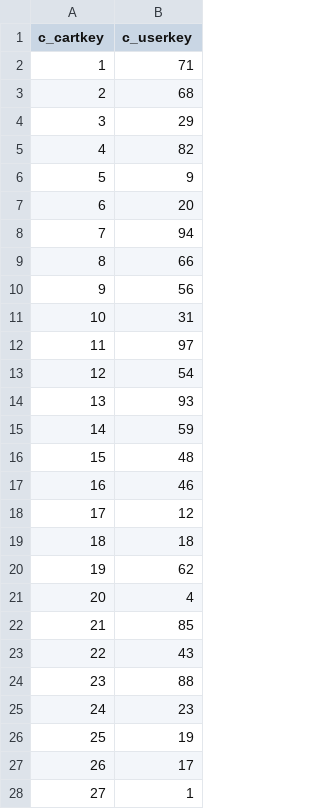
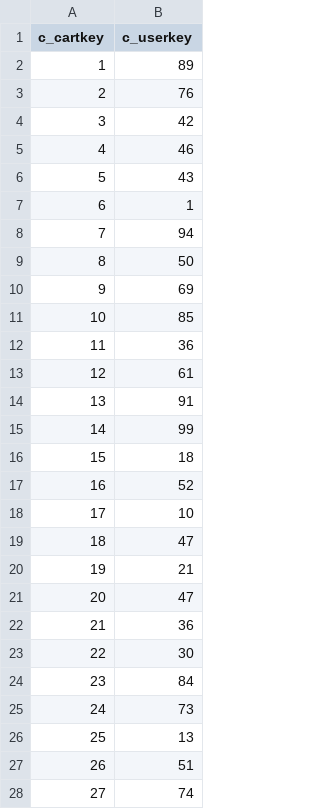
Before and after one commit to Victor723/database_project, a CSV file: db/data/Carts.csv, drawn as a sheet; only a part is shown; the diff covers the shown part only.

```diff
--- a/db/data/Carts.csv
+++ b/db/data/Carts.csv
@@ -1,28 +1,28 @@
 c_cartkey,c_userkey
-1,71
-2,68
-3,29
-4,82
-5,9
-6,20
+1,89
+2,76
+3,42
+4,46
+5,43
+6,1
 7,94
-8,66
-9,56
-10,31
-11,97
-12,54
-13,93
-14,59
-15,48
-16,46
-17,12
-18,18
-19,62
-20,4
-21,85
-22,43
-23,88
-24,23
-25,19
-26,17
-27,1
+8,50
+9,69
+10,85
+11,36
+12,61
+13,91
+14,99
+15,18
+16,52
+17,10
+18,47
+19,21
+20,47
+21,36
+22,30
+23,84
+24,73
+25,13
+26,51
+27,74
```
Also changed, not shown: 72 edited cells elsewhere in this file, db/data/Categories.csv, db/data/ProductCarts.csv, 23 other files.
